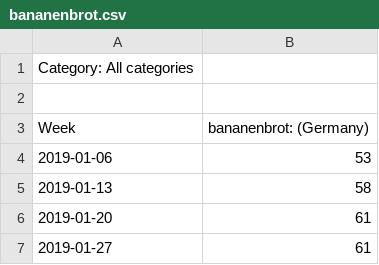
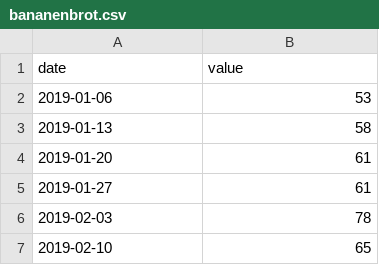
Before and after one commit to s-unger/infovis-map, a CSV file: data/keywords/2019/bananenbrot.csv, drawn as a sheet; only a part is shown; the shorter side is filled out with more unchanged rows; removed rows and columns are numbered as before the commit, all else as after; the diff names each change by its address in the sheet, - before the commit and + after, or states it on an @@ line.

```diff
--- a/data/keywords/2019/bananenbrot.csv
+++ b/data/keywords/2019/bananenbrot.csv
-row 1: Category: All categories
-row 1: (empty)
+row 1: date | value
-row 3: Week | bananenbrot: (Germany)
```
Also changed, not shown: data/keywords/2019/attila hildmann.csv, data/keywords/2019/desinfektionsmittel.csv, 38 other files.
